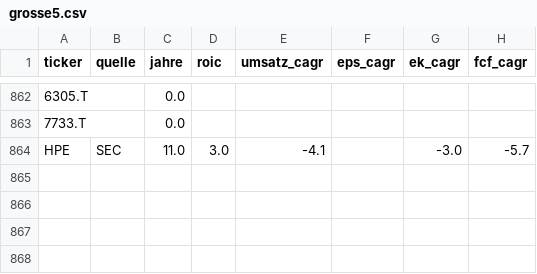
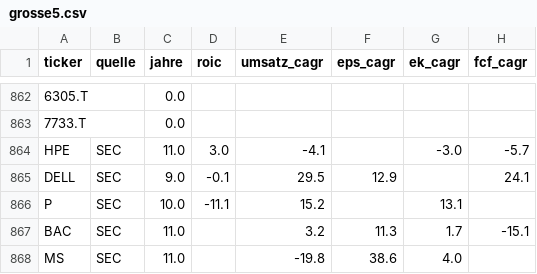
Before and after one commit to JNstocks/screener, a CSV file: daten/grosse5.csv, drawn as a sheet; only a part is shown, gaps mark what is left out; the diff names each change by its address in the sheet, - before the commit and + after, or states it on an @@ line.

```diff
--- a/daten/grosse5.csv
+++ b/daten/grosse5.csv
+row 865: DELL | SEC | 9.0 | -0.1 | 29.5 | 12.9 |  | 24.1
+row 866: P | SEC | 10.0 | -11.1 | 15.2 |  | 13.1
+row 867: BAC | SEC | 11.0 |  | 3.2 | 11.3 | 1.7 | -15.1
+row 868: MS | SEC | 11.0 |  | -19.8 | 38.6 | 4.0
```
Also changed, not shown: daten/kennzahlen.csv, daten/stammdaten.csv, 2 other files.
